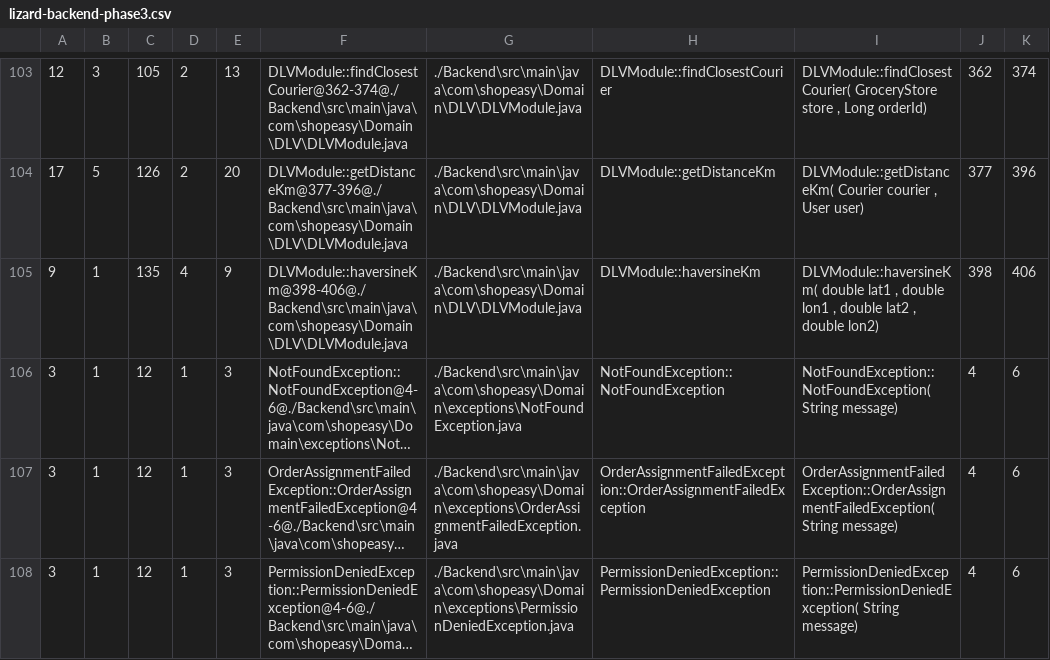
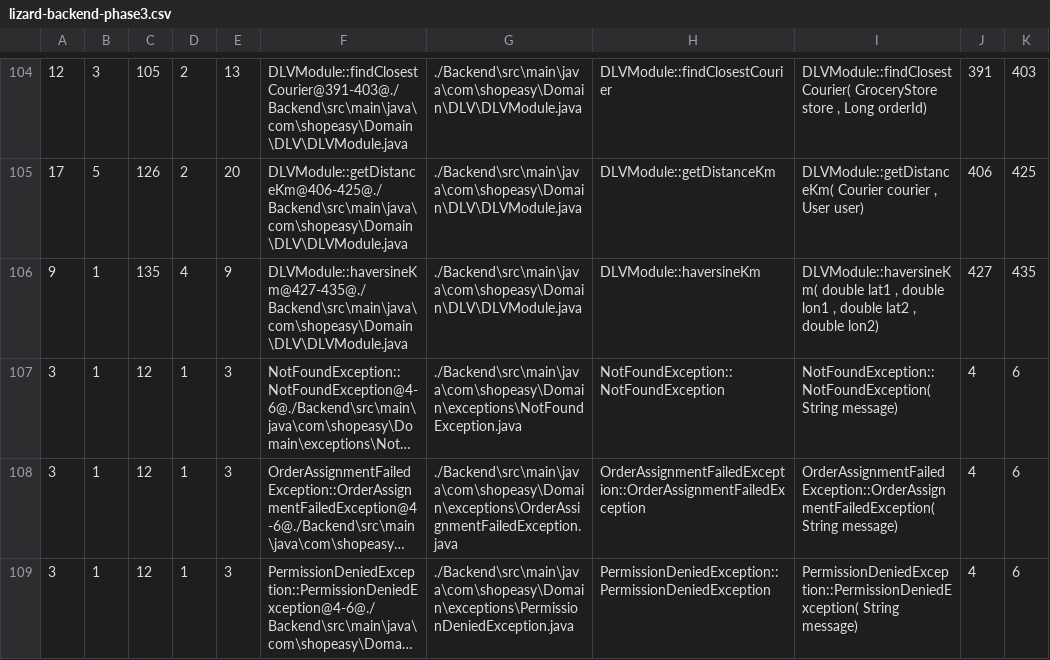
Before and after one commit to blondedzero/Init-to-Win-It_SOEN-343-HI_MTL-Eats-Project_F26, a CSV file: Documentation/metrics/phase3/lizard-backend-phase3.csv, drawn as a sheet; only a part is shown, gaps mark what is left out; long unchanged cells end in …; addresses are those after the commit; the diff covers the shown part only; the diff names each change by its address in the sheet, - before the commit and + after, or states it on an @@ line.

```diff
--- a/Documentation/metrics/phase3/lizard-backend-phase3.csv
+++ b/Documentation/metrics/phase3/lizard-backend-phase3.csv
-F104: DLVModule::findClosestCourier@362-374@./Backend\src\main\java\com\shopeasy\Domain\DLV\DLVModule.java
+F104: DLVModule::findClosestCourier@391-403@./Backend\src\main\java\com\shopeasy\Domain\DLV\DLVModule.java
-J104: 362
+J104: 391
-K104: 374
+K104: 403
-F105: DLVModule::getDistanceKm@377-396@./Backend\src\main\java\com\shopeasy\Domain\DLV\DLVModule.java
+F105: DLVModule::getDistanceKm@406-425@./Backend\src\main\java\com\shopeasy\Domain\DLV\DLVModule.java
-J105: 377
+J105: 406
-K105: 396
+K105: 425
-F106: DLVModule::haversineKm@398-406@./Backend\src\main\java\com\shopeasy\Domain\DLV\DLVModule.java
+F106: DLVModule::haversineKm@427-435@./Backend\src\main\java\com\shopeasy\Domain\DLV\DLVModule.java
-J106: 398
+J106: 427
-K106: 406
+K106: 435
```
Also changed, not shown: 1 added row and 30 edited cells elsewhere in this file, 1 other file.
